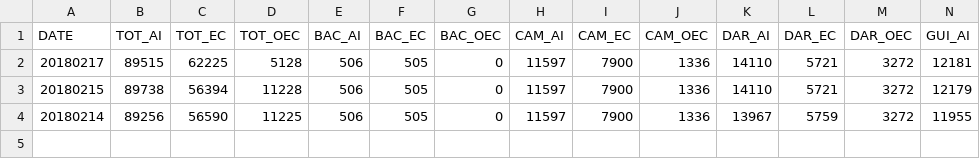
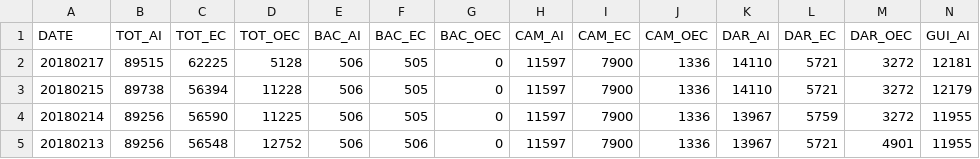
Before and after one commit to jmbangate/code4d, a CSV file: data/mayon/mayonevacaffectedINDIVsperiod.csv, drawn as a sheet; only a part is shown; rows hold the shown columns only; the diff names each change by its address in the sheet, - before the commit and + after, or states it on an @@ line.

Commit message:
Update mayonevacaffectedINDIVsperiod.csv

```diff
--- a/data/mayon/mayonevacaffectedINDIVsperiod.csv
+++ b/data/mayon/mayonevacaffectedINDIVsperiod.csv
+row 5: 20180213 | 89256 | 56548 | 12752 | 506 | 506 | 0 | 11597 | 7900 | 1336 | 13967 | 5721 | 4901 | 11955
```
